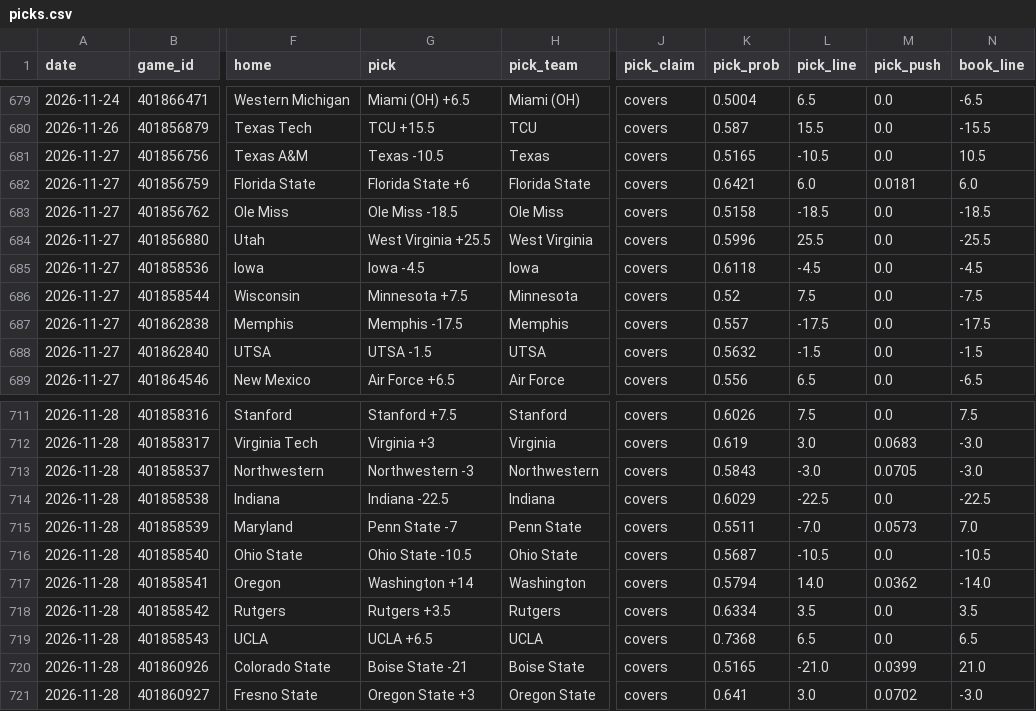
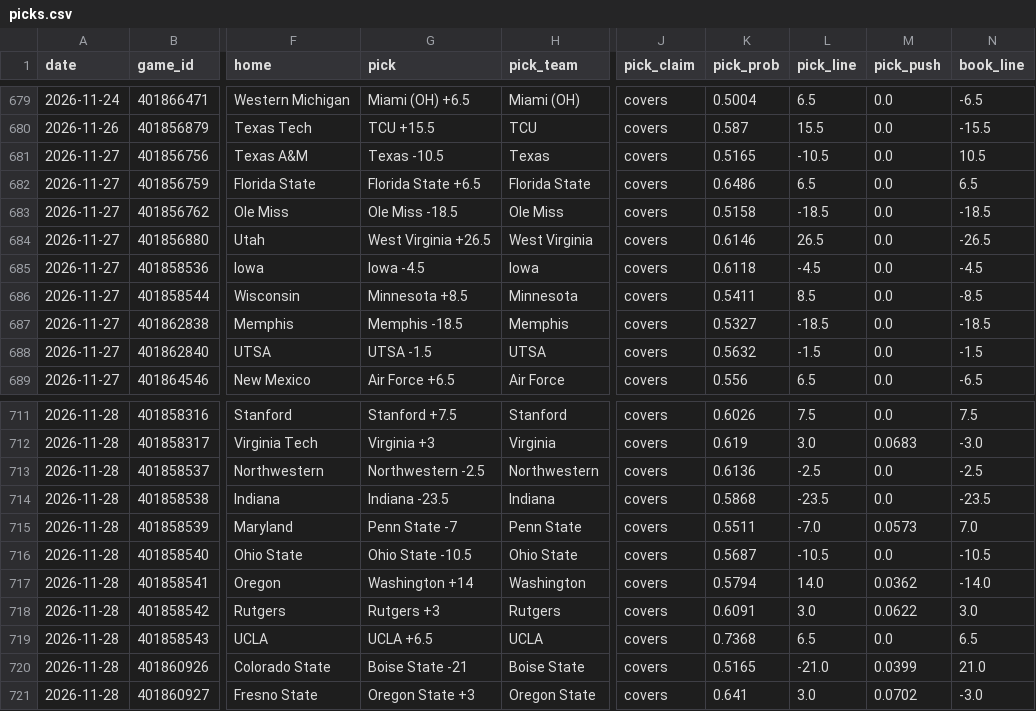
Before and after one commit to azcal/mbm-ncaaf, a CSV file: logs/picks.csv, drawn as a sheet; only a part is shown, gaps mark what is left out; the diff covers the shown part only; the diff names each change by its address in the sheet, - before the commit and + after, or states it on an @@ line.

```diff
--- a/logs/picks.csv
+++ b/logs/picks.csv
-G682 (pick): Florida State +6
+G682 (pick): Florida State +6.5
-K682 (pick_prob): 0.6421
+K682 (pick_prob): 0.6486
-L682 (pick_line): 6.0
+L682 (pick_line): 6.5
-M682 (pick_push): 0.0181
+M682 (pick_push): 0.0
-N682 (book_line): 6.0
+N682 (book_line): 6.5
-G684 (pick): West Virginia +25.5
+G684 (pick): West Virginia +26.5
-K684 (pick_prob): 0.5996
+K684 (pick_prob): 0.6146
-L684 (pick_line): 25.5
+L684 (pick_line): 26.5
-N684 (book_line): -25.5
+N684 (book_line): -26.5
-G686 (pick): Minnesota +7.5
+G686 (pick): Minnesota +8.5
-K686 (pick_prob): 0.52
+K686 (pick_prob): 0.5411
-L686 (pick_line): 7.5
+L686 (pick_line): 8.5
-N686 (book_line): -7.5
+N686 (book_line): -8.5
-G687 (pick): Memphis -17.5
+G687 (pick): Memphis -18.5
-K687 (pick_prob): 0.557
+K687 (pick_prob): 0.5327
-L687 (pick_line): -17.5
+L687 (pick_line): -18.5
-N687 (book_line): -17.5
+N687 (book_line): -18.5
-G713 (pick): Northwestern -3
+G713 (pick): Northwestern -2.5
-K713 (pick_prob): 0.5843
+K713 (pick_prob): 0.6136
-L713 (pick_line): -3.0
+L713 (pick_line): -2.5
-M713 (pick_push): 0.0705
+M713 (pick_push): 0.0
-N713 (book_line): -3.0
+N713 (book_line): -2.5
-G714 (pick): Indiana -22.5
+G714 (pick): Indiana -23.5
-K714 (pick_prob): 0.6029
+K714 (pick_prob): 0.5868
-L714 (pick_line): -22.5
+L714 (pick_line): -23.5
-N714 (book_line): -22.5
+N714 (book_line): -23.5
-G718 (pick): Rutgers +3.5
+G718 (pick): Rutgers +3
-K718 (pick_prob): 0.6334
+K718 (pick_prob): 0.6091
-L718 (pick_line): 3.5
+L718 (pick_line): 3.0
-M718 (pick_push): 0.0
+M718 (pick_push): 0.0622
-N718 (book_line): 3.5
+N718 (book_line): 3.0
```
Also changed, not shown: 4 edited cells elsewhere in this file, logs/predictions.csv, 2 other files.
